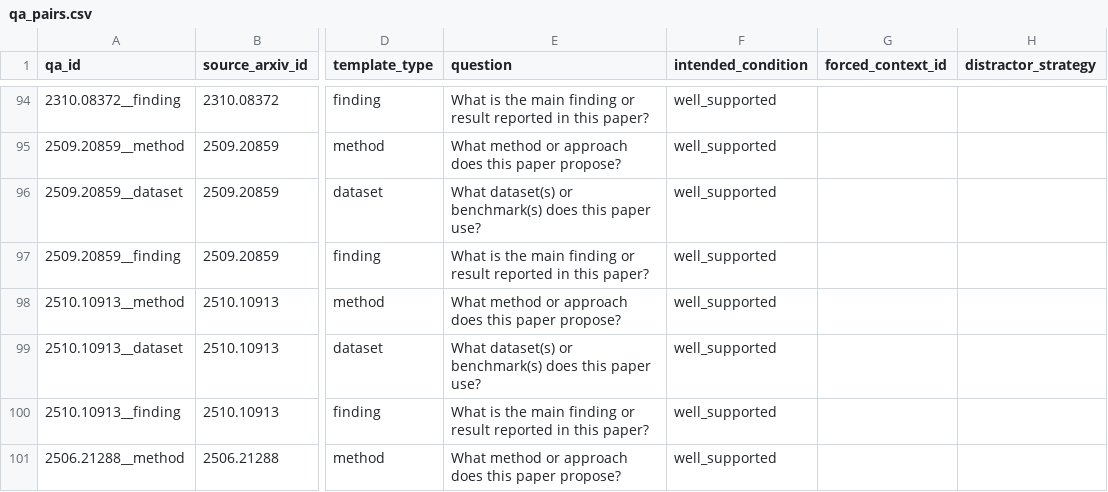
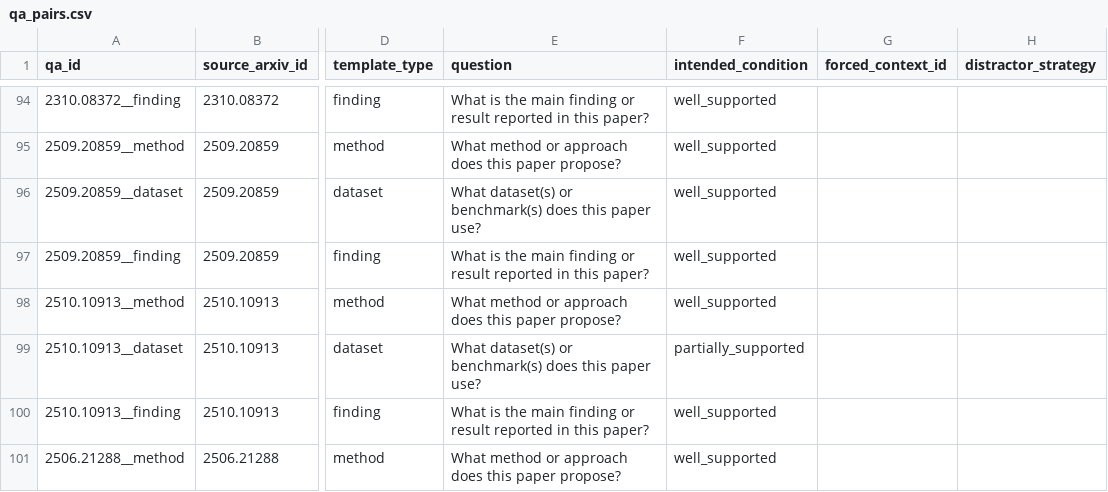
Before and after one commit to Bayrii/hallucination-research, a CSV file: data/qa_pairs.csv, drawn as a sheet; only a part is shown, gaps mark what is left out; the diff covers the shown part only; the diff names each change by its address in the sheet, - before the commit and + after, or states it on an @@ line.

```diff
--- a/data/qa_pairs.csv
+++ b/data/qa_pairs.csv
-F99 (intended_condition): well_supported
+F99 (intended_condition): partially_supported
```
Also changed, not shown: 17 edited cells elsewhere in this file.
